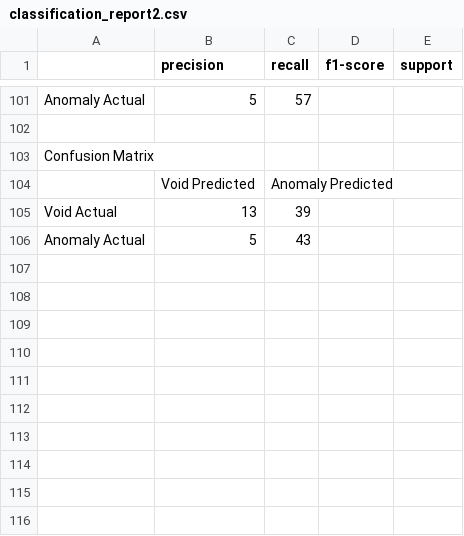
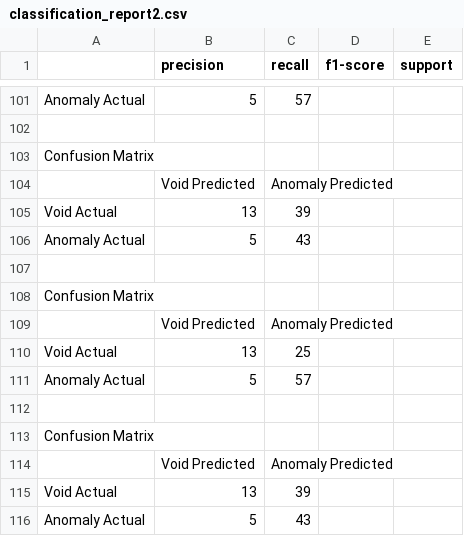
Before and after one commit to Kennystflr/AnomalySoundDetection, a CSV file: Software/PyTorch/code/cnn/classification_report2.csv, drawn as a sheet; only a part is shown, gaps mark what is left out.

Commit message:
inference on new dataset

```diff
--- a/Software/PyTorch/code/cnn/classification_report2.csv
+++ b/Software/PyTorch/code/cnn/classification_report2.csv
@@ -106 +106,11 @@ Void Actual,13,39
 Anomaly Actual,5,43
+
+Confusion Matrix
+,Void Predicted,Anomaly Predicted
+Void Actual,13,25
+Anomaly Actual,5,57
+
+Confusion Matrix
+,Void Predicted,Anomaly Predicted
+Void Actual,13,39
+Anomaly Actual,5,43
```
Also changed, not shown: 6 other files.
